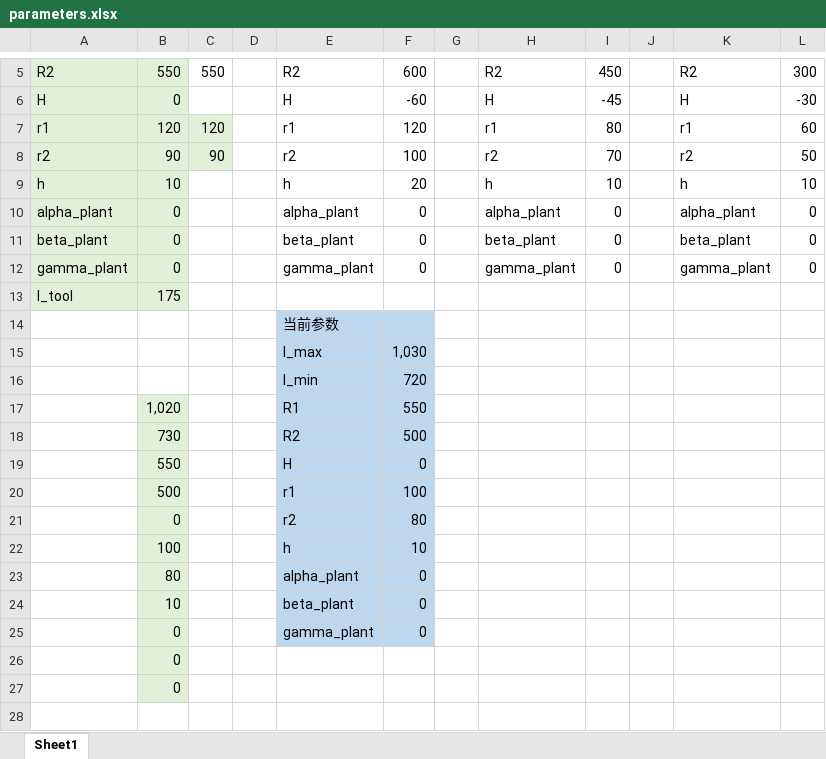
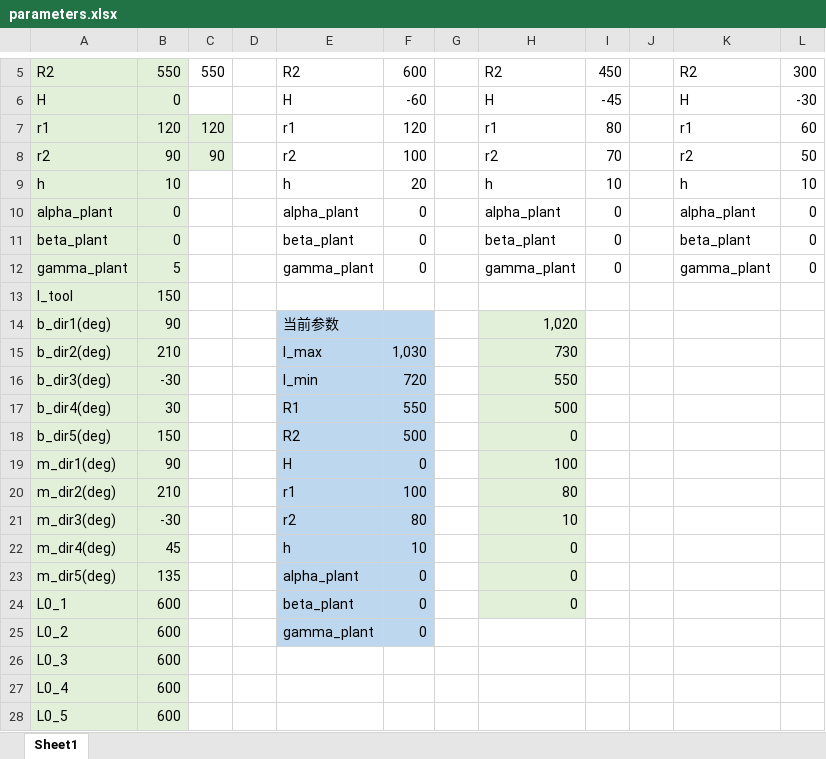
Before and after one commit to dinoness/paralle, an Excel workbook: parameters.xlsx, sheet Sheet1, drawn as a sheet; only a part is shown, gaps mark what is left out; values as stored, in another font and other column widths than the file's, no borders; removed rows and columns are numbered as before the commit, all else as after; the diff names each change by its address in the sheet, - before the commit and + after, or states it on an @@ line.

```diff
--- a/parameters.xlsx (sheet Sheet1)
+++ b/parameters.xlsx (sheet Sheet1)
-B12: 0
+B12: 5
-B13: 175
+B13: 150
-row 14:  |  |  |  | 当前参数
-row 15:  |  |  |  | l_max | 1,030
-row 16:  |  |  |  | l_min | 720
-row 17:  | 1,020 |  |  | R1 | 550
-row 18:  | 730 |  |  | R2 | 500
-row 19:  | 550 |  |  | H | 0
-row 20:  | 500 |  |  | r1 | 100
-row 21:  | 0 |  |  | r2 | 80
-row 22:  | 100 |  |  | h | 10
-row 23:  | 80 |  |  | alpha_plant | 0
-row 24:  | 10 |  |  | beta_plant | 0
-row 25:  | 0 |  |  | gamma_plant | 0
-row 26:  | 0
-row 27:  | 0
+row 14: b_dir1(deg) | 90 |  |  | 当前参数 |  |  | 1,020
+row 15: b_dir2(deg) | 210 |  |  | l_max | 1,030 |  | 730
+row 16: b_dir3(deg) | -30 |  |  | l_min | 720 |  | 550
+row 17: b_dir4(deg) | 30 |  |  | R1 | 550 |  | 500
+row 18: b_dir5(deg) | 150 |  |  | R2 | 500 |  | 0
+row 19: m_dir1(deg) | 90 |  |  | H | 0 |  | 100
+row 20: m_dir2(deg) | 210 |  |  | r1 | 100 |  | 80
+row 21: m_dir3(deg) | -30 |  |  | r2 | 80 |  | 10
+row 22: m_dir4(deg) | 45 |  |  | h | 10 |  | 0
+row 23: m_dir5(deg) | 135 |  |  | alpha_plant | 0 |  | 0
+row 24: L0_1 | 600 |  |  | beta_plant | 0 |  | 0
+row 25: L0_2 | 600 |  |  | gamma_plant | 0
+row 26: L0_3 | 600
+row 27: L0_4 | 600
+row 28: L0_5 | 600
```
Also changed, not shown: 4 other files.
